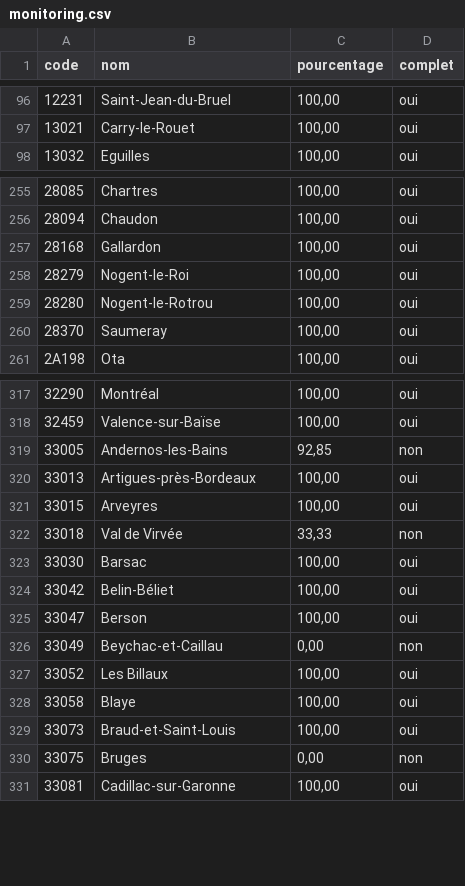
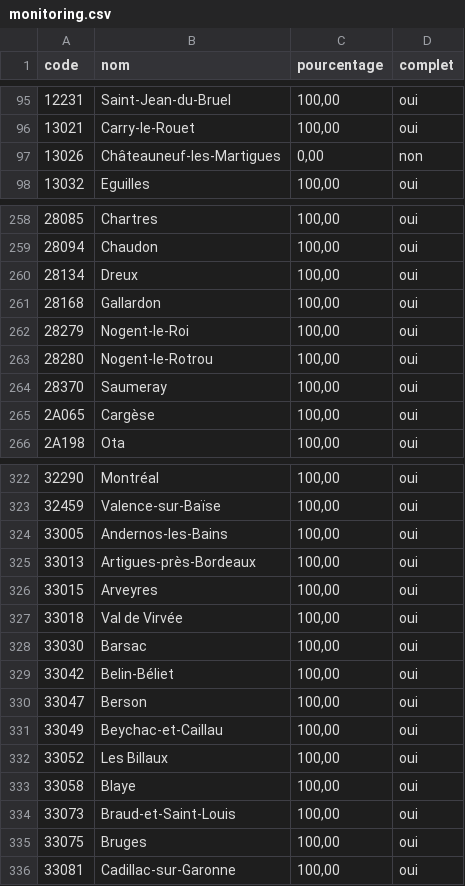
Before and after one commit to adumas1350/MuN26_t2, a CSV file: monitoring.csv, drawn as a sheet; only a part is shown, gaps mark what is left out; the diff covers the shown part only.

```diff
--- a/monitoring.csv
+++ b/monitoring.csv
@@ -97,2 +96,3 @@ code,nom,pourcentage,complet
 13021,Carry-le-Rouet,"100,00",oui
+13026,Châteauneuf-les-Martigues,"0,00",non
 13032,Eguilles,"100,00",oui
@@ -256,2 +259,3 @@ code,nom,pourcentage,complet
 28094,Chaudon,"100,00",oui
+28134,Dreux,"100,00",oui
 28168,Gallardon,"100,00",oui
@@ -260,2 +264,3 @@ code,nom,pourcentage,complet
 28370,Saumeray,"100,00",oui
+2A065,Cargèse,"100,00",oui
 2A198,Ota,"100,00",oui
@@ -318,6 +323,6 @@ code,nom,pourcentage,complet
 32459,Valence-sur-Baïse,"100,00",oui
-33005,Andernos-les-Bains,"92,85",non
+33005,Andernos-les-Bains,"100,00",oui
 33013,Artigues-près-Bordeaux,"100,00",oui
 33015,Arveyres,"100,00",oui
-33018,Val de Virvée,"33,33",non
+33018,Val de Virvée,"100,00",oui
 33030,Barsac,"100,00",oui
@@ -325,3 +330,3 @@ code,nom,pourcentage,complet
 33047,Berson,"100,00",oui
-33049,Beychac-et-Caillau,"0,00",non
+33049,Beychac-et-Caillau,"100,00",oui
 33052,Les Billaux,"100,00",oui
@@ -329,3 +334,3 @@ code,nom,pourcentage,complet
 33073,Braud-et-Saint-Louis,"100,00",oui
-33075,Bruges,"0,00",non
+33075,Bruges,"100,00",oui
 33081,Cadillac-sur-Garonne,"100,00",oui
```
Also changed, not shown: 6 added rows, 1 removed row and 14 edited cells elsewhere in this file, 1 other file.
